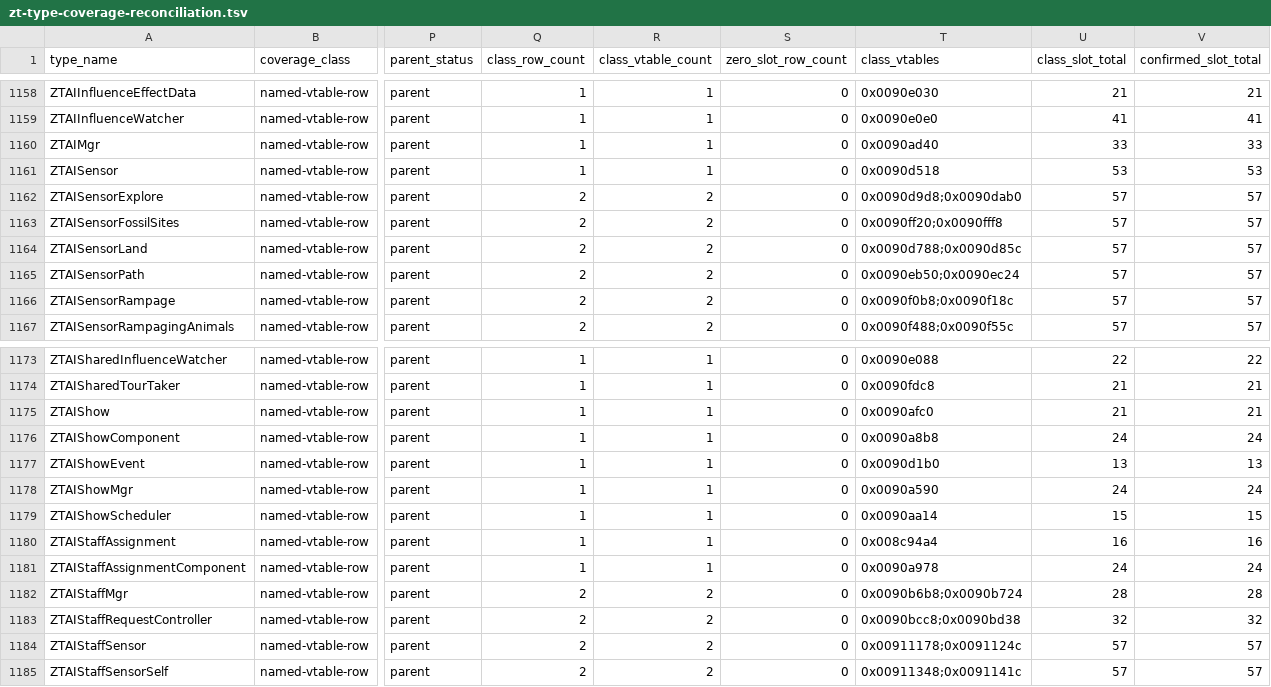
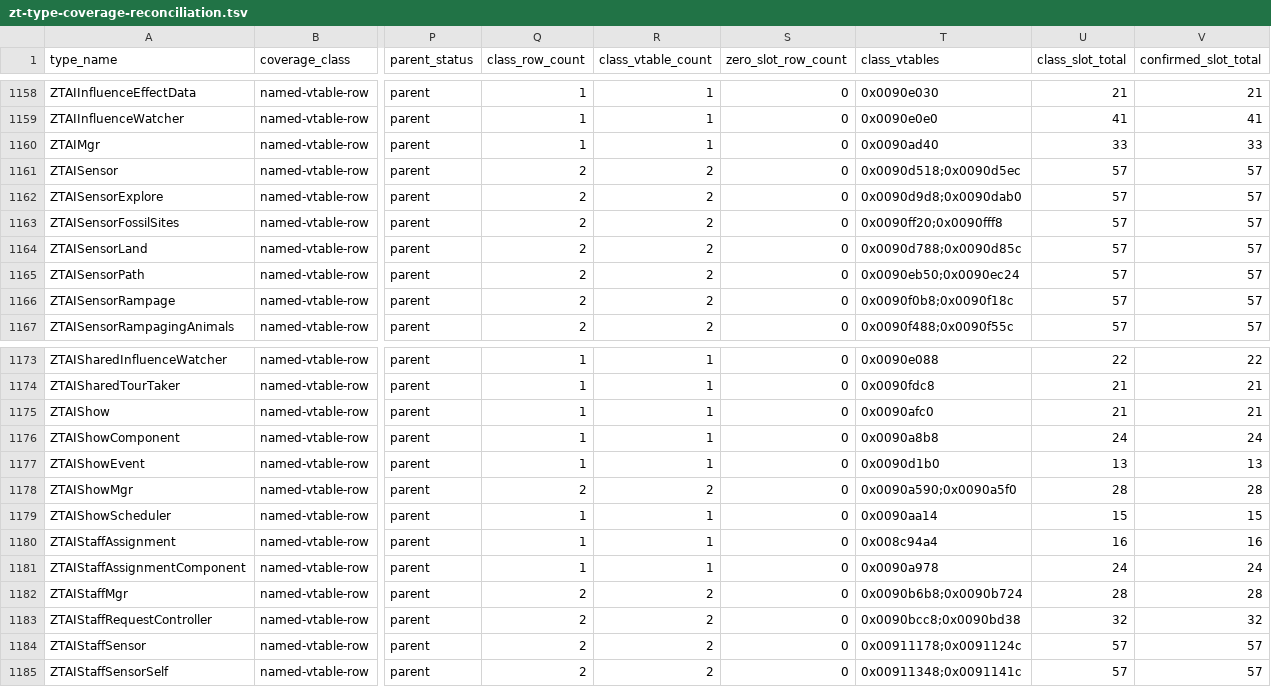
Before and after one commit to overyonder/over-yonder.tech, a TSV file: openzt2/zt-type-coverage-reconciliation.tsv, drawn as a sheet; only a part is shown, gaps mark what is left out; the diff covers the shown part only; the diff names each change by its address in the sheet, - before the commit and + after, or states it on an @@ line.

```diff
--- a/openzt2/zt-type-coverage-reconciliation.tsv
+++ b/openzt2/zt-type-coverage-reconciliation.tsv
-Q1161 (class_row_count): 1
+Q1161 (class_row_count): 2
-R1161 (class_vtable_count): 1
+R1161 (class_vtable_count): 2
-T1161 (class_vtables): 0x0090d518
+T1161 (class_vtables): 0x0090d518;0x0090d5ec
-U1161 (class_slot_total): 53
+U1161 (class_slot_total): 57
-V1161 (confirmed_slot_total): 53
+V1161 (confirmed_slot_total): 57
-Q1178 (class_row_count): 1
+Q1178 (class_row_count): 2
-R1178 (class_vtable_count): 1
+R1178 (class_vtable_count): 2
-T1178 (class_vtables): 0x0090a590
+T1178 (class_vtables): 0x0090a590;0x0090a5f0
-U1178 (class_slot_total): 24
+U1178 (class_slot_total): 28
-V1178 (confirmed_slot_total): 24
+V1178 (confirmed_slot_total): 28
```
Also changed, not shown: 35 edited cells elsewhere in this file, 2 other files.
